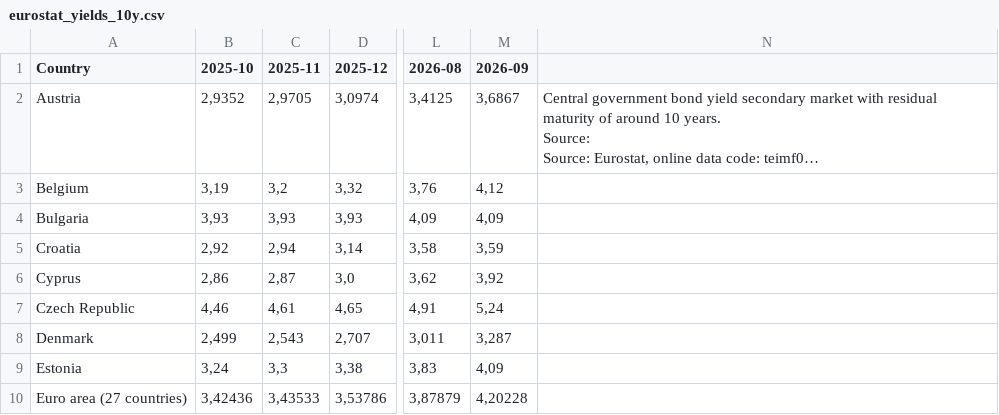
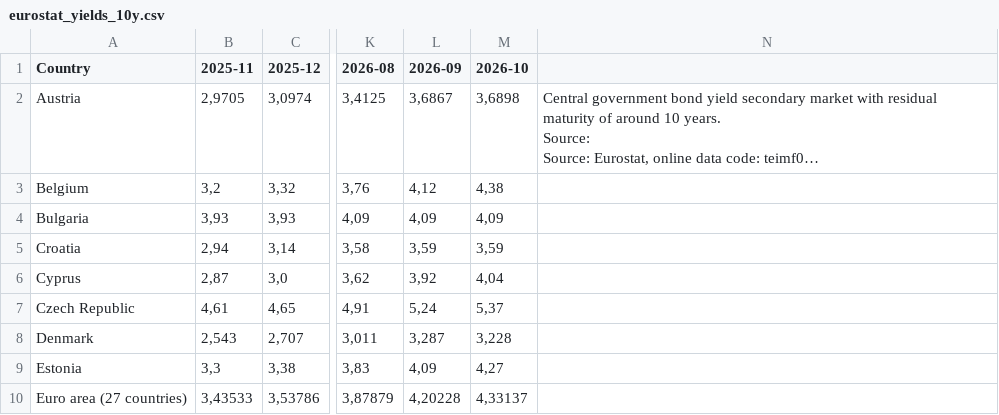
Before and after one commit to pbberlin/ecb-monitor-website, a CSV file: static/dl/eurostat_yields_10y.csv, drawn as a sheet; only a part is shown, gaps mark what is left out; long unchanged cells end in …; removed rows and columns are numbered as before the commit, all else as after; the diff names each change by its address in the sheet, - before the commit and + after, or states it on an @@ line.

Commit message:
ameco-eurostat update 2026-11-13 02:15:06 ecb-monitor

```diff
--- a/static/dl/eurostat_yields_10y.csv
+++ b/static/dl/eurostat_yields_10y.csv
-column B (2025-10), rows 2-10: 2,9352 | 3,19 | 3,93 | 2,92 | 2,86 | 4,46 | 2,499 | 3,24 | 3,42436
+column M (2026-10), rows 2-10: 3,6898 | 4,38 | 4,09 | 3,59 | 4,04 | 5,37 | 3,228 | 4,27 | 4,33137
```
Also changed, not shown: scripts/eurostat/estat_teimf050.tsv, 1 other file.
